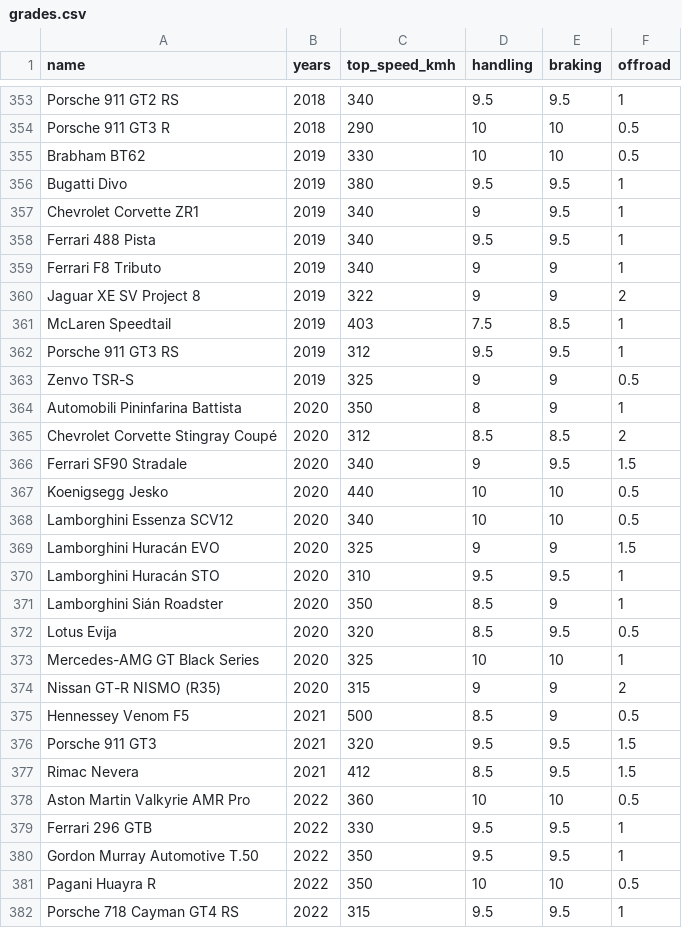
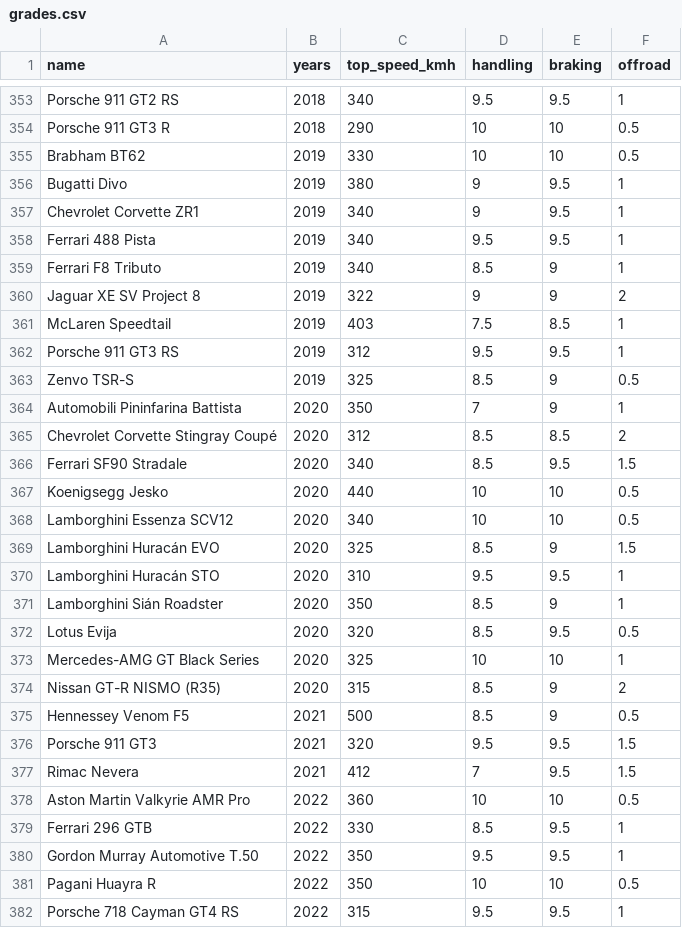
Before and after one commit to Frincu13/car-higher-lower, a CSV file: scripts/grades.csv, drawn as a sheet; only a part is shown, gaps mark what is left out; the diff covers the shown part only.

```diff
--- a/scripts/grades.csv
+++ b/scripts/grades.csv
@@ -355,6 +355,6 @@ Porsche 911 GT3 R;2018;290;10;10;0.5
 Brabham BT62;2019;330;10;10;0.5
-Bugatti Divo;2019;380;9.5;9.5;1
+Bugatti Divo;2019;380;9;9.5;1
 Chevrolet Corvette ZR1;2019;340;9;9.5;1
 Ferrari 488 Pista;2019;340;9.5;9.5;1
-Ferrari F8 Tributo;2019;340;9;9;1
+Ferrari F8 Tributo;2019;340;8.5;9;1
 Jaguar XE SV Project 8;2019;322;9;9;2
@@ -362,9 +362,9 @@ McLaren Speedtail;2019;403;7.5;8.5;1
 Porsche 911 GT3 RS;2019;312;9.5;9.5;1
-Zenvo TSR-S;2019;325;9;9;0.5
-Automobili Pininfarina Battista;2020;350;8;9;1
+Zenvo TSR-S;2019;325;8.5;9;0.5
+Automobili Pininfarina Battista;2020;350;7;9;1
 Chevrolet Corvette Stingray Coupé;2020;312;8.5;8.5;2
-Ferrari SF90 Stradale;2020;340;9;9.5;1.5
+Ferrari SF90 Stradale;2020;340;8.5;9.5;1.5
 Koenigsegg Jesko;2020;440;10;10;0.5
 Lamborghini Essenza SCV12;2020;340;10;10;0.5
-Lamborghini Huracán EVO;2020;325;9;9;1.5
+Lamborghini Huracán EVO;2020;325;8.5;9;1.5
 Lamborghini Huracán STO;2020;310;9.5;9.5;1
@@ -373,8 +373,8 @@ Lotus Evija;2020;320;8.5;9.5;0.5
 Mercedes-AMG GT Black Series;2020;325;10;10;1
-Nissan GT-R NISMO (R35);2020;315;9;9;2
+Nissan GT-R NISMO (R35);2020;315;8.5;9;2
 Hennessey Venom F5;2021;500;8.5;9;0.5
 Porsche 911 GT3;2021;320;9.5;9.5;1.5
-Rimac Nevera;2021;412;8.5;9.5;1.5
+Rimac Nevera;2021;412;7;9.5;1.5
 Aston Martin Valkyrie AMR Pro;2022;360;10;10;0.5
-Ferrari 296 GTB;2022;330;9.5;9.5;1
+Ferrari 296 GTB;2022;330;8.5;9.5;1
 Gordon Murray Automotive T.50;2022;350;9.5;9.5;1
```
Also changed, not shown: 82 edited cells elsewhere in this file, 5 other files.
